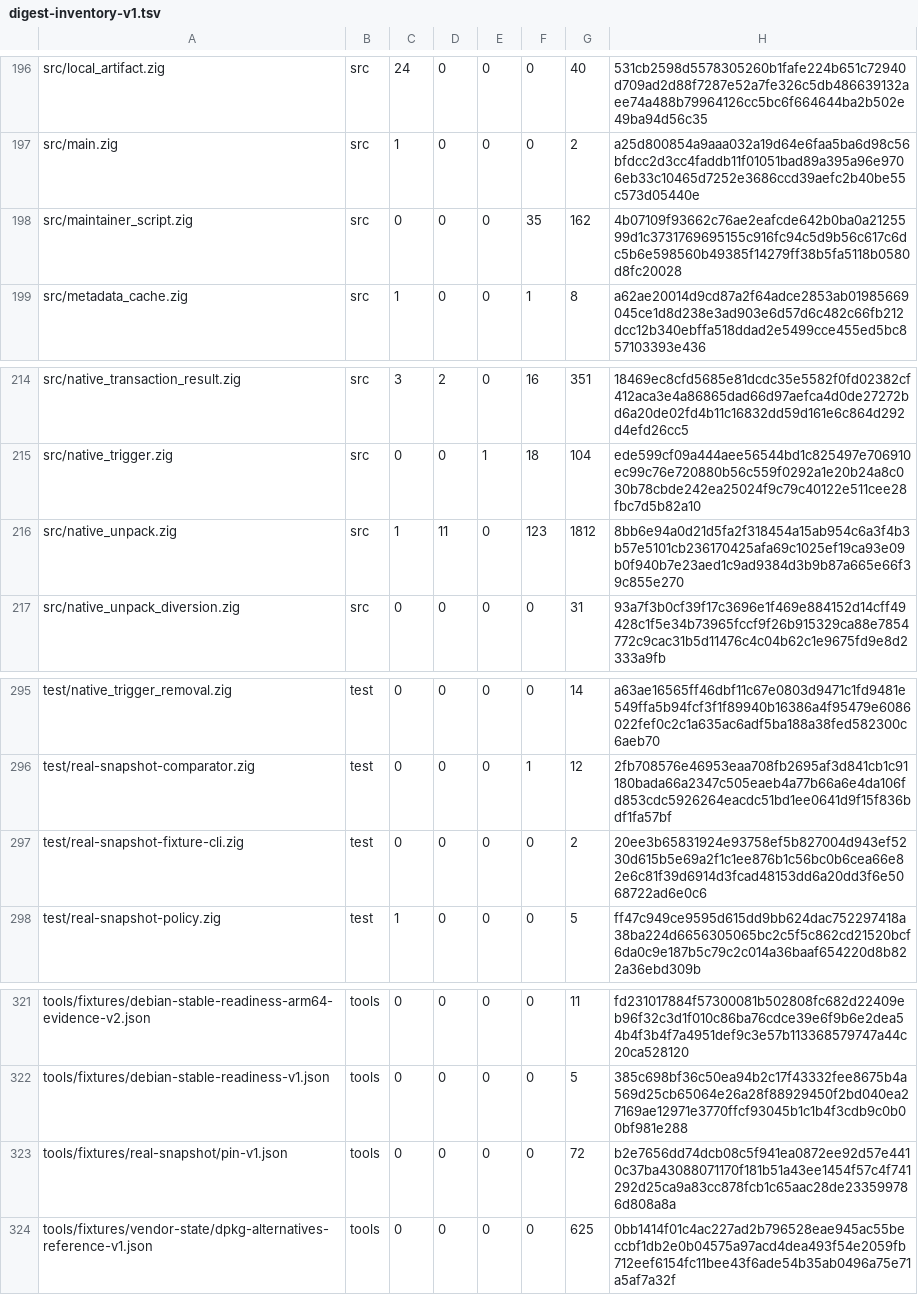
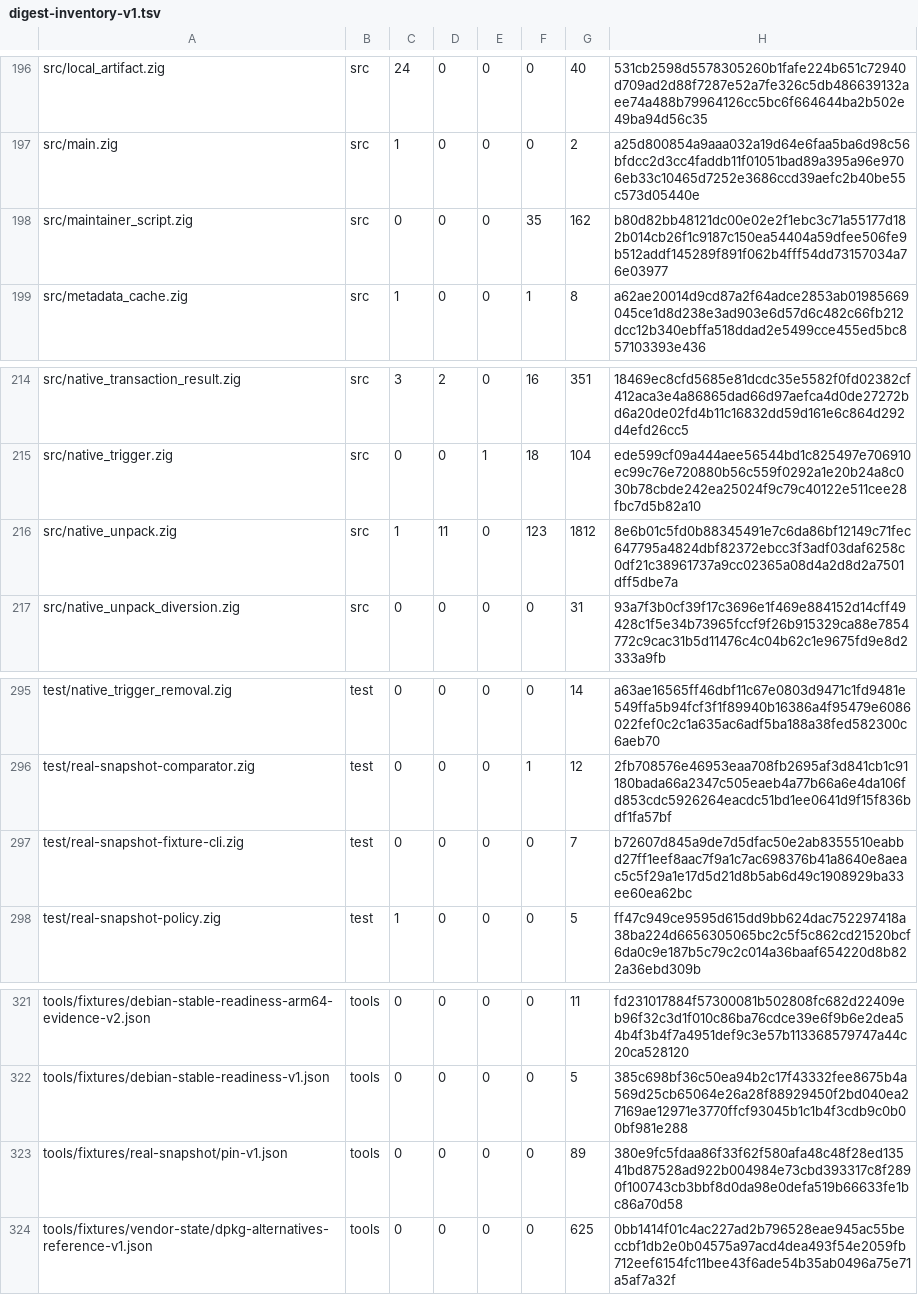
Before and after one commit to cataggar/debz, a TSV file: security/digest-inventory-v1.tsv, drawn as a sheet; only a part is shown, gaps mark what is left out; the diff covers the shown part only.

```diff
--- a/security/digest-inventory-v1.tsv
+++ b/security/digest-inventory-v1.tsv
@@ -197,3 +197,3 @@ src/local_artifact.zig	src	24	0	0	0	40	531cb2598d5578305260b1fafe224b651c72940d7
 src/main.zig	src	1	0	0	0	2	a25d800854a9aaa032a19d64e6faa5ba6d98c56bfdcc2d3cc4faddb11f01051bad89a395a96e9706eb33c10465d7252e3686ccd39aefc2b40be55c573d05440e
-src/maintainer_script.zig	src	0	0	0	35	162	4b07109f93662c76ae2eafcde642b0ba0a2125599d1c3731769695155c916fc94c5d9b56c617c6dc5b6e598560b49385f14279ff38b5fa5118b0580d8fc20028
+src/maintainer_script.zig	src	0	0	0	35	162	b80d82bb48121dc00e02e2f1ebc3c71a55177d182b014cb26f1c9187c150ea54404a59dfee506fe9b512addf145289f891f062b4fff54dd73157034a76e03977
 src/metadata_cache.zig	src	1	0	0	1	8	a62ae20014d9cd87a2f64adce2853ab01985669045ce1d8d238e3ad903e6d57d6c482c66fb212dcc12b340ebffa518ddad2e5499cce455ed5bc857103393e436
@@ -215,3 +215,3 @@ src/native_transaction_result.zig	src	3	2	0	16	351	18469ec8cfd5685e81dcdc35e5582
 src/native_trigger.zig	src	0	0	1	18	104	ede599cf09a444aee56544bd1c825497e706910ec99c76e720880b56c559f0292a1e20b24a8c030b78cbde242ea25024f9c79c40122e511cee28fbc7d5b82a10
-src/native_unpack.zig	src	1	11	0	123	1812	8bb6e94a0d21d5fa2f318454a15ab954c6a3f4b3b57e5101cb236170425afa69c1025ef19ca93e09b0f940b7e23aed1c9ad9384d3b9b87a665e66f39c855e270
+src/native_unpack.zig	src	1	11	0	123	1812	8e6b01c5fd0b88345491e7c6da86bf12149c71fec647795a4824dbf82372ebcc3f3adf03daf6258c0df21c38961737a9cc02365a08d4a2d8d2a7501dff5dbe7a
 src/native_unpack_diversion.zig	src	0	0	0	0	31	93a7f3b0cf39f17c3696e1f469e884152d14cff49428c1f5e34b73965fccf9f26b915329ca88e7854772c9cac31b5d11476c4c04b62c1e9675fd9e8d2333a9fb
@@ -296,3 +296,3 @@ test/native_trigger_removal.zig	test	0	0	0	0	14	a63ae16565ff46dbf11c67e0803d9471
 test/real-snapshot-comparator.zig	test	0	0	0	1	12	2fb708576e46953eaa708fb2695af3d841cb1c91180bada66a2347c505eaeb4a77b66a6e4da106fd853cdc5926264eacdc51bd1ee0641d9f15f836bdf1fa57bf
-test/real-snapshot-fixture-cli.zig	test	0	0	0	0	2	20ee3b65831924e93758ef5b827004d943ef5230d615b5e69a2f1c1ee876b1c56bc0b6cea66e82e6c81f39d6914d3fcad48153dd6a20dd3f6e5068722ad6e0c6
+test/real-snapshot-fixture-cli.zig	test	0	0	0	0	7	b72607d845a9de7d5dfac50e2ab8355510eabbd27ff1eef8aac7f9a1c7ac698376b41a8640e8aeac5c5f29a1e17d5d21d8b5ab6d49c1908929ba33ee60ea62bc
 test/real-snapshot-policy.zig	test	1	0	0	0	5	ff47c949ce9595d615dd9bb624dac752297418a38ba224d6656305065bc2c5f5c862cd21520bcf6da0c9e187b5c79c2c014a36baaf654220d8b822a36ebd309b
@@ -322,3 +322,3 @@ tools/fixtures/debian-stable-readiness-arm64-evidence-v2.json	tools	0	0	0	0	11	f
 tools/fixtures/debian-stable-readiness-v1.json	tools	0	0	0	0	5	385c698bf36c50ea94b2c17f43332fee8675b4a569d25cb65064e26a28f88929450f2bd040ea27169ae12971e3770ffcf93045b1c1b4f3cdb9c0b00bf981e288
-tools/fixtures/real-snapshot/pin-v1.json	tools	0	0	0	0	72	b2e7656dd74dcb08c5f941ea0872ee92d57e4410c37ba43088071170f181b51a43ee1454f57c4f741292d25ca9a83cc878fcb1c65aac28de233599786d808a8a
+tools/fixtures/real-snapshot/pin-v1.json	tools	0	0	0	0	89	380e9fc5fdaa86f33f62f580afa48c48f28ed13541bd87528ad922b004984e73cbd393317c8f2890f100743cb3bbf8d0da98e0defa519b66633fe1bc86a70d58
 tools/fixtures/vendor-state/dpkg-alternatives-reference-v1.json	tools	0	0	0	0	625	0bb1414f01c4ac227ad2b796528eae945ac55beccbf1db2e0b04575a97acd4dea493f54e2059fb712eef6154fc11bee43f6ade54b35ab0496a75e71a5af7a32f
```
Also changed, not shown: 13 edited cells elsewhere in this file, 36 other files.
